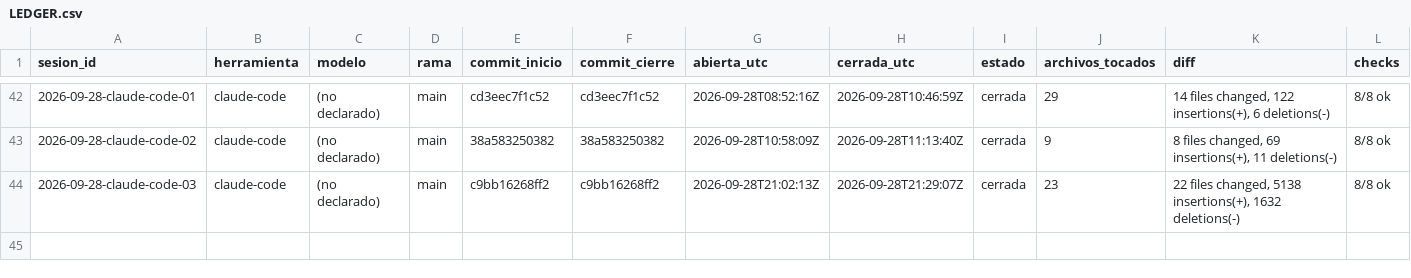
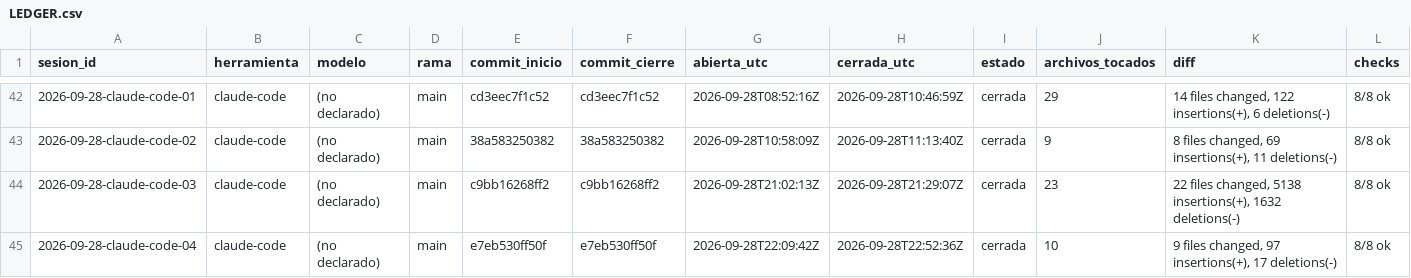
Before and after one commit to dojedacifuentes/naty.proyecto01, a CSV file: state/LEDGER.csv, drawn as a sheet; only a part is shown, gaps mark what is left out; rows hold the shown columns only; the diff names each change by its address in the sheet, - before the commit and + after, or states it on an @@ line.

```diff
--- a/state/LEDGER.csv
+++ b/state/LEDGER.csv
+row 45: 2026-09-28-claude-code-04 | claude-code | (no declarado) | main | e7eb530ff50f | e7eb530ff50f | 2026-09-28T22:09:42Z | 2026-09-28T22:52:36Z | cerrada | 10 | 9 files changed, 97 insertions(+), 17 deletions(-) | 8/8 ok
```
Also changed, not shown: 9 other files.
